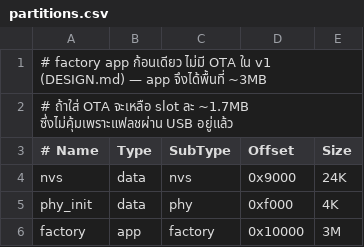
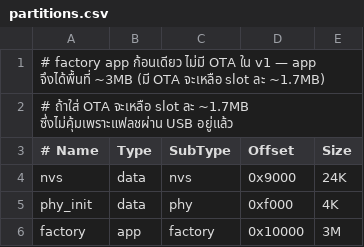
Before and after one commit to mrkopz/tamaclaude, a CSV file: firmware/partitions.csv, drawn as a sheet.

```diff
--- a/firmware/partitions.csv
+++ b/firmware/partitions.csv
@@ -1,2 +1,2 @@
-# factory app ก้อนเดียว ไม่มี OTA ใน v1 (DESIGN.md) — app จึงได้พื้นที่ ~3MB
+# factory app ก้อนเดียว ไม่มี OTA ใน v1 — app จึงได้พื้นที่ ~3MB (มี OTA จะเหลือ slot ละ ~1.7MB)
 # ถ้าใส่ OTA จะเหลือ slot ละ ~1.7MB ซึ่งไม่คุ้มเพราะแฟลชผ่าน USB อยู่แล้ว
```
Also changed, not shown: 1 other file.
